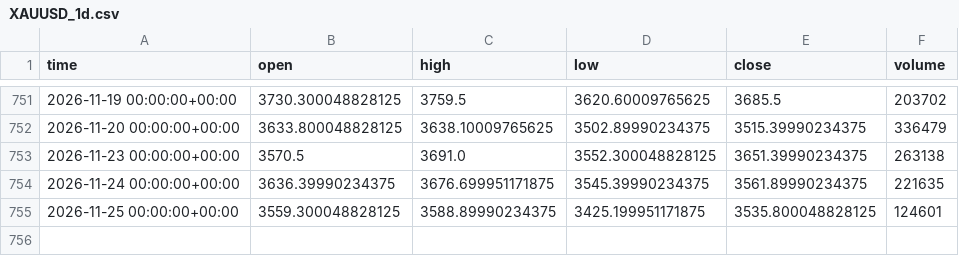
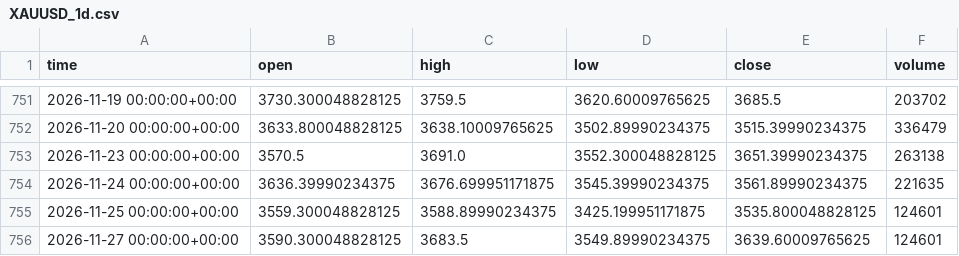
Before and after one commit to Esiri-Angel/Goldbot, a CSV file: study/data/XAUUSD_1d.csv, drawn as a sheet; only a part is shown, gaps mark what is left out; the diff names each change by its address in the sheet, - before the commit and + after, or states it on an @@ line.

```diff
--- a/study/data/XAUUSD_1d.csv
+++ b/study/data/XAUUSD_1d.csv
+row 756: 2026-11-27 00:00:00+00:00 | 3590.300048828125 | 3683.5 | 3549.89990234375 | 3639.60009765625 | 124601
```
Also changed, not shown: study/data/XAUUSD_15m.csv, study/data/XAUUSD_30m.csv, 4 other files.
